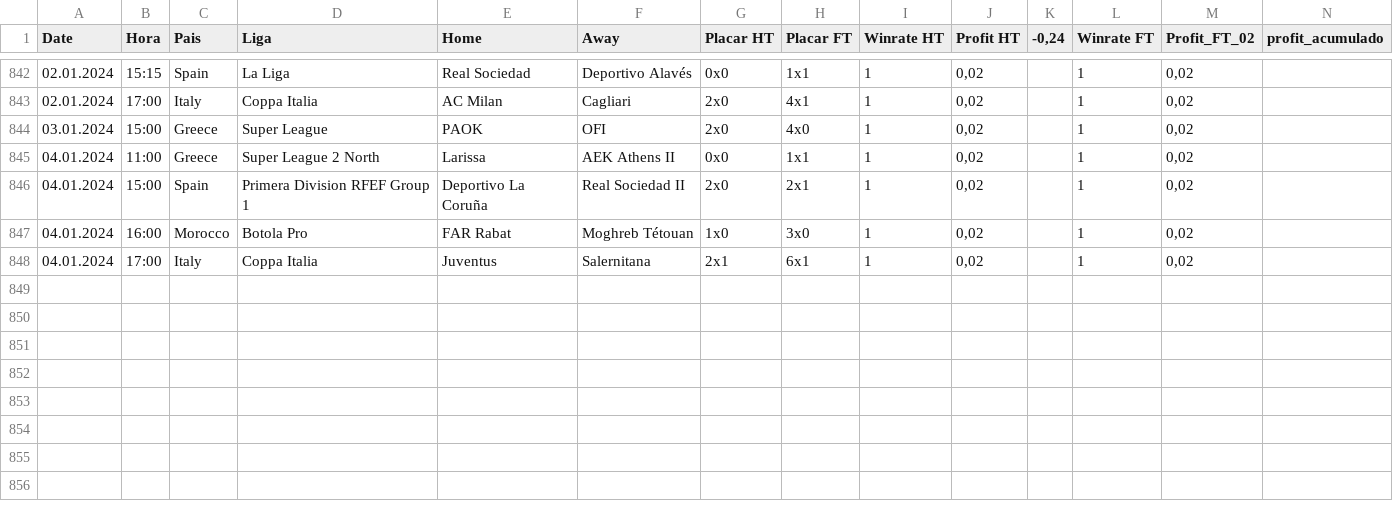
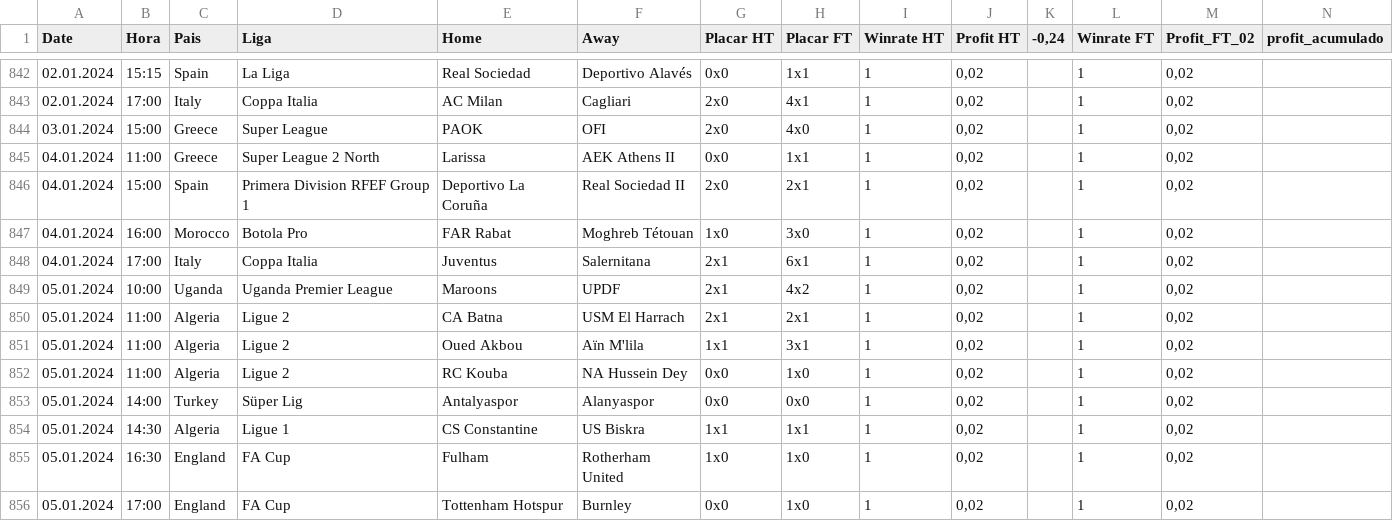
Before and after one commit to scooby75/bdfootball, a CSV file: lay_02_ft_geral.csv, drawn as a sheet; only a part is shown, gaps mark what is left out; the diff names each change by its address in the sheet, - before the commit and + after, or states it on an @@ line.

```diff
--- a/lay_02_ft_geral.csv
+++ b/lay_02_ft_geral.csv
+row 849: 05.01.2024 | 10:00 | Uganda | Uganda Premier League | Maroons | UPDF | 2x1 | 4x2 | 1 | 0,02 |  | 1 | 0,02
+row 850: 05.01.2024 | 11:00 | Algeria | Ligue 2 | CA Batna | USM El Harrach | 2x1 | 2x1 | 1 | 0,02 |  | 1 | 0,02
+row 851: 05.01.2024 | 11:00 | Algeria | Ligue 2 | Oued Akbou | Aïn M'lila | 1x1 | 3x1 | 1 | 0,02 |  | 1 | 0,02
+row 852: 05.01.2024 | 11:00 | Algeria | Ligue 2 | RC Kouba | NA Hussein Dey | 0x0 | 1x0 | 1 | 0,02 |  | 1 | 0,02
+row 853: 05.01.2024 | 14:00 | Turkey | Süper Lig | Antalyaspor | Alanyaspor | 0x0 | 0x0 | 1 | 0,02 |  | 1 | 0,02
+row 854: 05.01.2024 | 14:30 | Algeria | Ligue 1 | CS Constantine | US Biskra | 1x1 | 1x1 | 1 | 0,02 |  | 1 | 0,02
+row 855: 05.01.2024 | 16:30 | England | FA Cup | Fulham | Rotherham United | 1x0 | 1x0 | 1 | 0,02 |  | 1 | 0,02
+row 856: 05.01.2024 | 17:00 | England | FA Cup | Tottenham Hotspur | Burnley | 0x0 | 1x0 | 1 | 0,02 |  | 1 | 0,02
```
Also changed, not shown: tips_ha_geral.csv, tips_lay_goleada_visitante_geral.csv, 1 other file.
